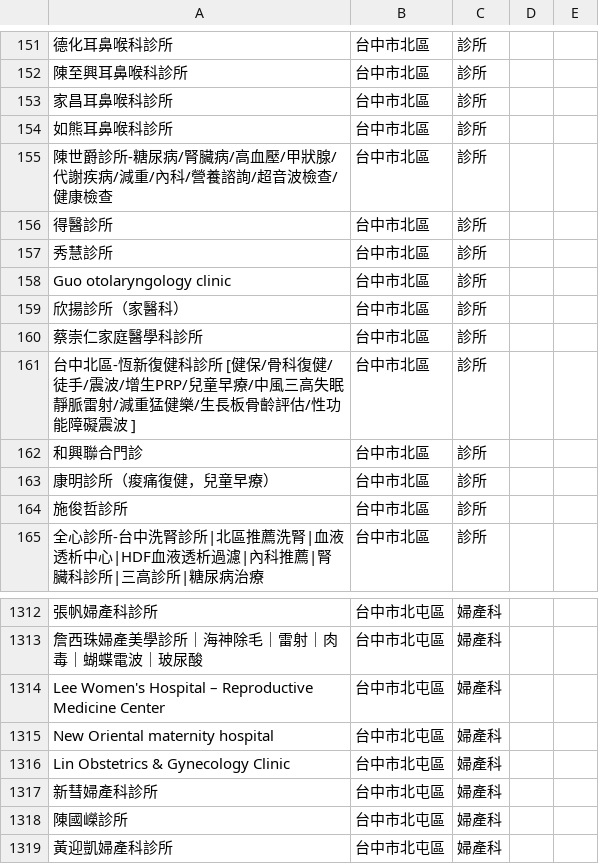
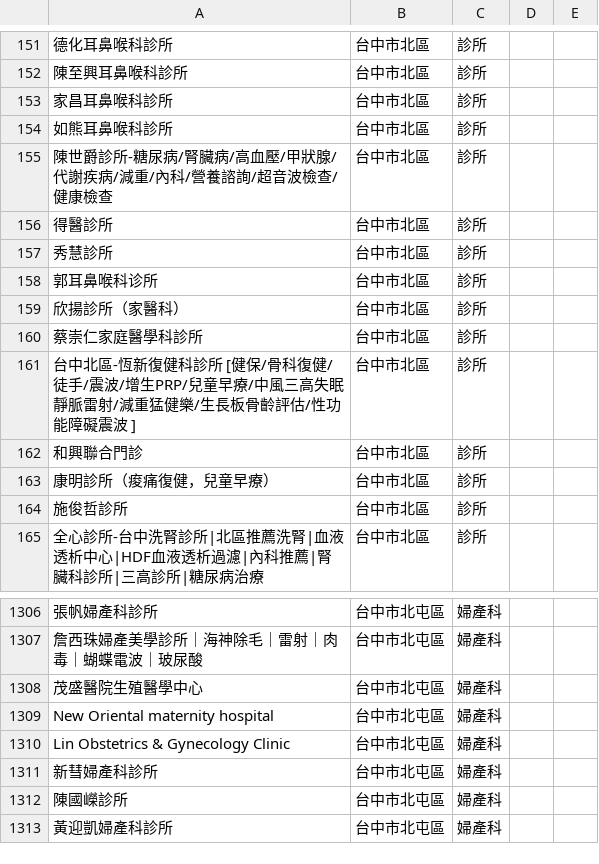
Before and after one commit to 0828uwei/taichung-clinic-scraper, a CSV file: taichung_clinics.csv, drawn as a sheet; only a part is shown, gaps mark what is left out; addresses are those after the commit; the diff covers the shown part only; the diff names each change by its address in the sheet, - before the commit and + after, or states it on an @@ line.

Commit message:
Update taichung_clinics.csv

```diff
--- a/taichung_clinics.csv
+++ b/taichung_clinics.csv
-A158: Guo otolaryngology clinic
+A158: 郭耳鼻喉科诊所
-A1308: Lee Women's Hospital – Reproductive Medicine Center
+A1308: 茂盛醫院生殖醫學中心
```
Also changed, not shown: 6 removed rows and 2 edited cells elsewhere in this file.
